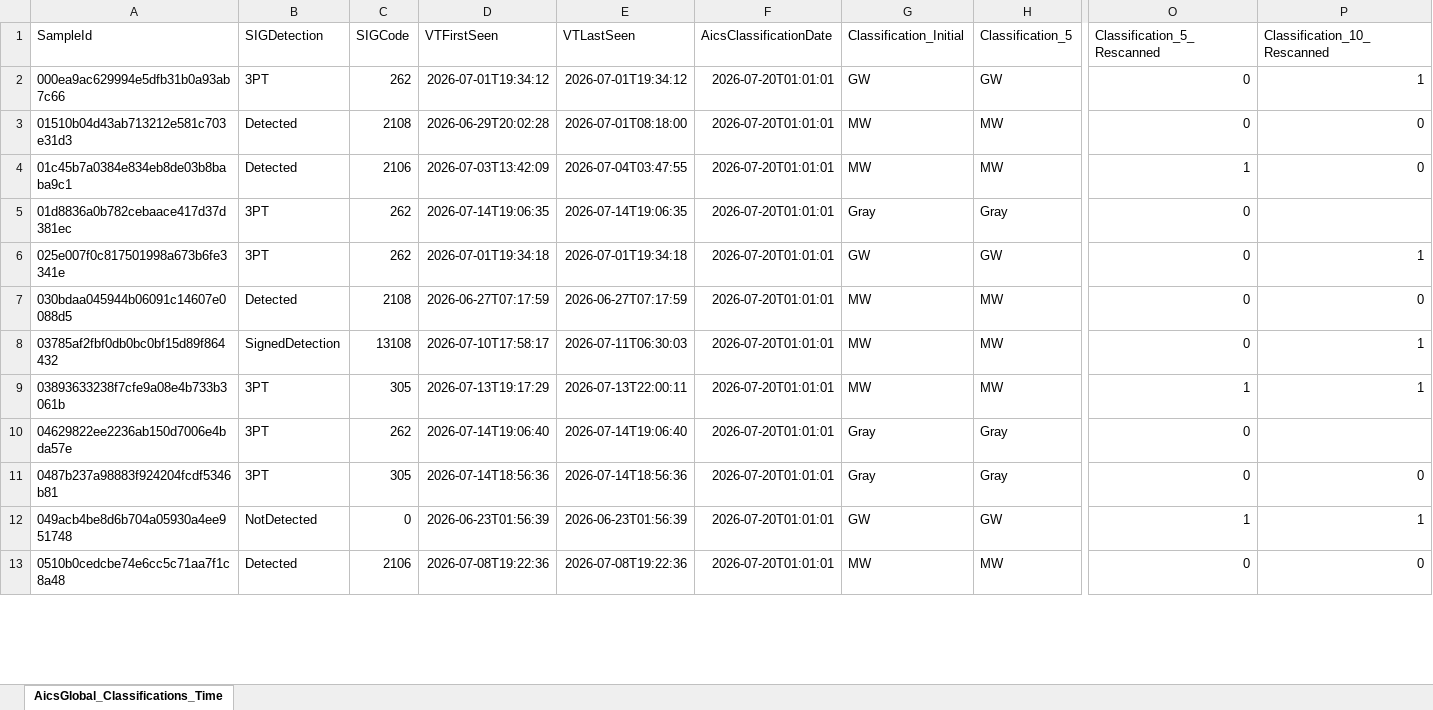
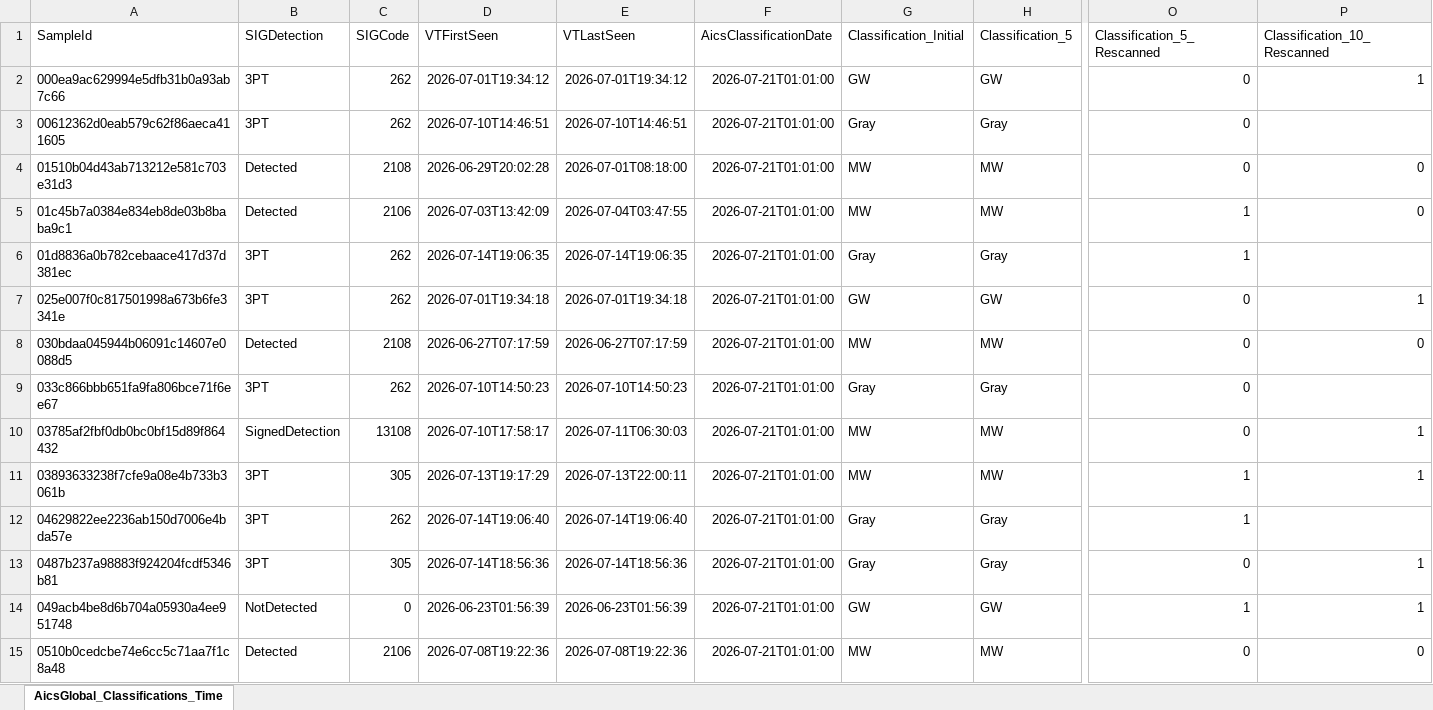
Before and after one commit to cvelascomerino-mwb/aics-dashboards, an Excel workbook: AicsTracker/AicsGlobal_Classifications_TimeWindows.xlsx, sheet AicsGlobal_Classifications_Time, drawn as a sheet; only a part is shown, gaps mark what is left out; values as stored, in another font and other column widths than the file's, no borders; table styles not drawn; addresses are those after the commit; rows hold the shown columns only; the diff covers the shown part only; the diff names each change by its address in the sheet, - before the commit and + after, or states it on an @@ line.

Commit message:
AicsTracker dashboard from AICS

```diff
--- a/AicsTracker/AicsGlobal_Classifications_TimeWindows.xlsx (sheet AicsGlobal_Classifications_Time)
+++ b/AicsTracker/AicsGlobal_Classifications_TimeWindows.xlsx (sheet AicsGlobal_Classifications_Time)
-F2 (AicsClassificationDate): 2026-07-20T01:01:01
+F2 (AicsClassificationDate): 2026-07-21T01:01:00
+row 3: 00612362d0eab579c62f86aeca411605 | 3PT | 262 | 2026-07-10T14:46:51 | 2026-07-10T14:46:51 | 2026-07-21T01:01:00 | Gray | Gray | 0
-F4:F8 (AicsClassificationDate): 2026-07-20T01:01:01
+F4:F8 (AicsClassificationDate): 2026-07-21T01:01:00
-O6 (Classification_5_Rescanned): 0
+O6 (Classification_5_Rescanned): 1
+row 9: 033c866bbb651fa9fa806bce71f6ee67 | 3PT | 262 | 2026-07-10T14:50:23 | 2026-07-10T14:50:23 | 2026-07-21T01:01:00 | Gray | Gray | 0
-F10:F15 (AicsClassificationDate): 2026-07-20T01:01:01
+F10:F15 (AicsClassificationDate): 2026-07-21T01:01:00
-O12 (Classification_5_Rescanned): 0
+O12 (Classification_5_Rescanned): 1
-P13 (Classification_10_Rescanned): 0
+P13 (Classification_10_Rescanned): 1
```
Also changed, not shown: 88 added rows and 552 edited cells elsewhere in this sheet.
